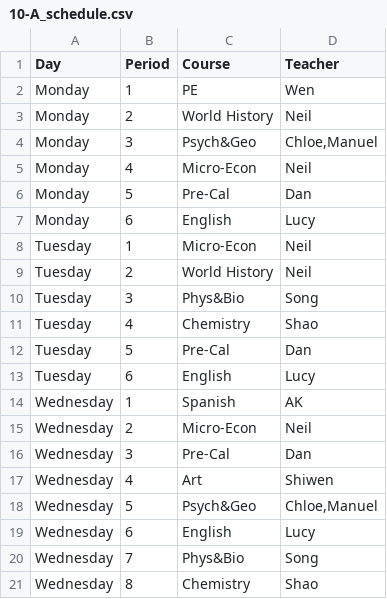
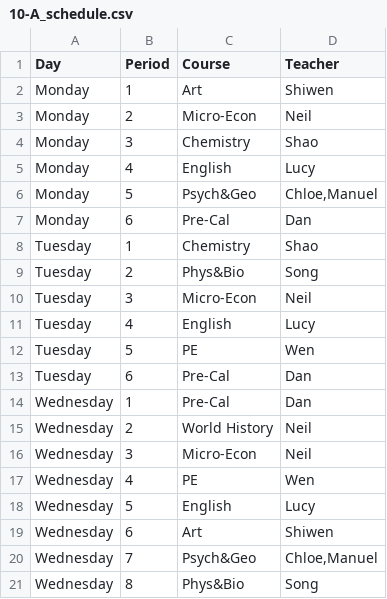
Before and after one commit to yorkgf/class-arrangement, a CSV file: output/10-A_schedule.csv, drawn as a sheet; only a part is shown; the diff covers the shown part only.

```diff
--- a/output/10-A_schedule.csv
+++ b/output/10-A_schedule.csv
@@ -1,21 +1,21 @@
 Day,Period,Course,Teacher
-Monday,1,PE,Wen
-Monday,2,World History,Neil
-Monday,3,Psych&Geo,"Chloe,Manuel"
-Monday,4,Micro-Econ,Neil
-Monday,5,Pre-Cal,Dan
-Monday,6,English,Lucy
-Tuesday,1,Micro-Econ,Neil
-Tuesday,2,World History,Neil
-Tuesday,3,Phys&Bio,Song
-Tuesday,4,Chemistry,Shao
-Tuesday,5,Pre-Cal,Dan
-Tuesday,6,English,Lucy
-Wednesday,1,Spanish,AK
-Wednesday,2,Micro-Econ,Neil
-Wednesday,3,Pre-Cal,Dan
-Wednesday,4,Art,Shiwen
-Wednesday,5,Psych&Geo,"Chloe,Manuel"
-Wednesday,6,English,Lucy
-Wednesday,7,Phys&Bio,Song
-Wednesday,8,Chemistry,Shao
+Monday,1,Art,Shiwen
+Monday,2,Micro-Econ,Neil
+Monday,3,Chemistry,Shao
+Monday,4,English,Lucy
+Monday,5,Psych&Geo,"Chloe,Manuel"
+Monday,6,Pre-Cal,Dan
+Tuesday,1,Chemistry,Shao
+Tuesday,2,Phys&Bio,Song
+Tuesday,3,Micro-Econ,Neil
+Tuesday,4,English,Lucy
+Tuesday,5,PE,Wen
+Tuesday,6,Pre-Cal,Dan
+Wednesday,1,Pre-Cal,Dan
+Wednesday,2,World History,Neil
+Wednesday,3,Micro-Econ,Neil
+Wednesday,4,PE,Wen
+Wednesday,5,English,Lucy
+Wednesday,6,Art,Shiwen
+Wednesday,7,Psych&Geo,"Chloe,Manuel"
+Wednesday,8,Phys&Bio,Song
```
Also changed, not shown: 1 added row, 1 removed row and 20 edited cells elsewhere in this file, output/9-A_schedule.csv, output/9-B_schedule.csv, 20 other files.
